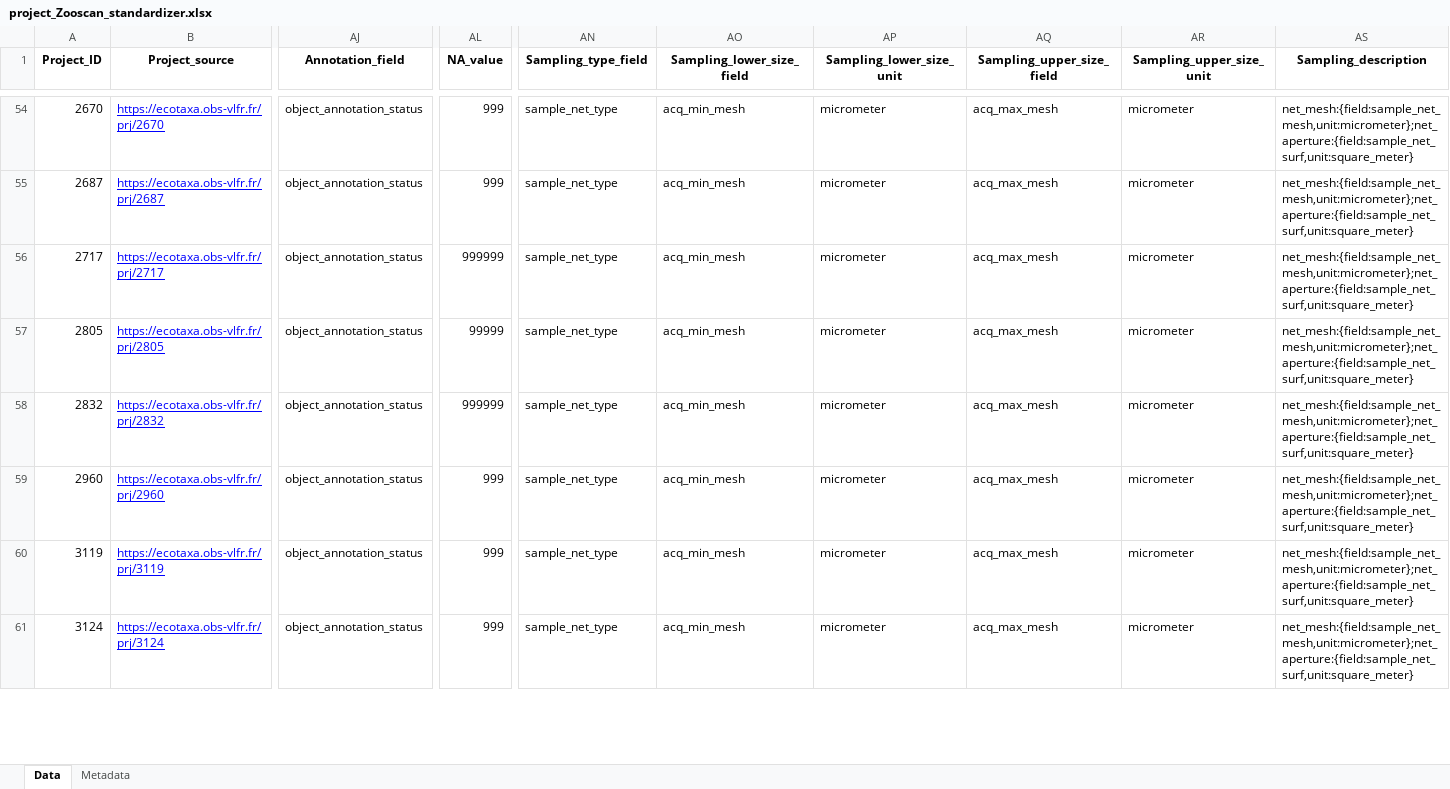
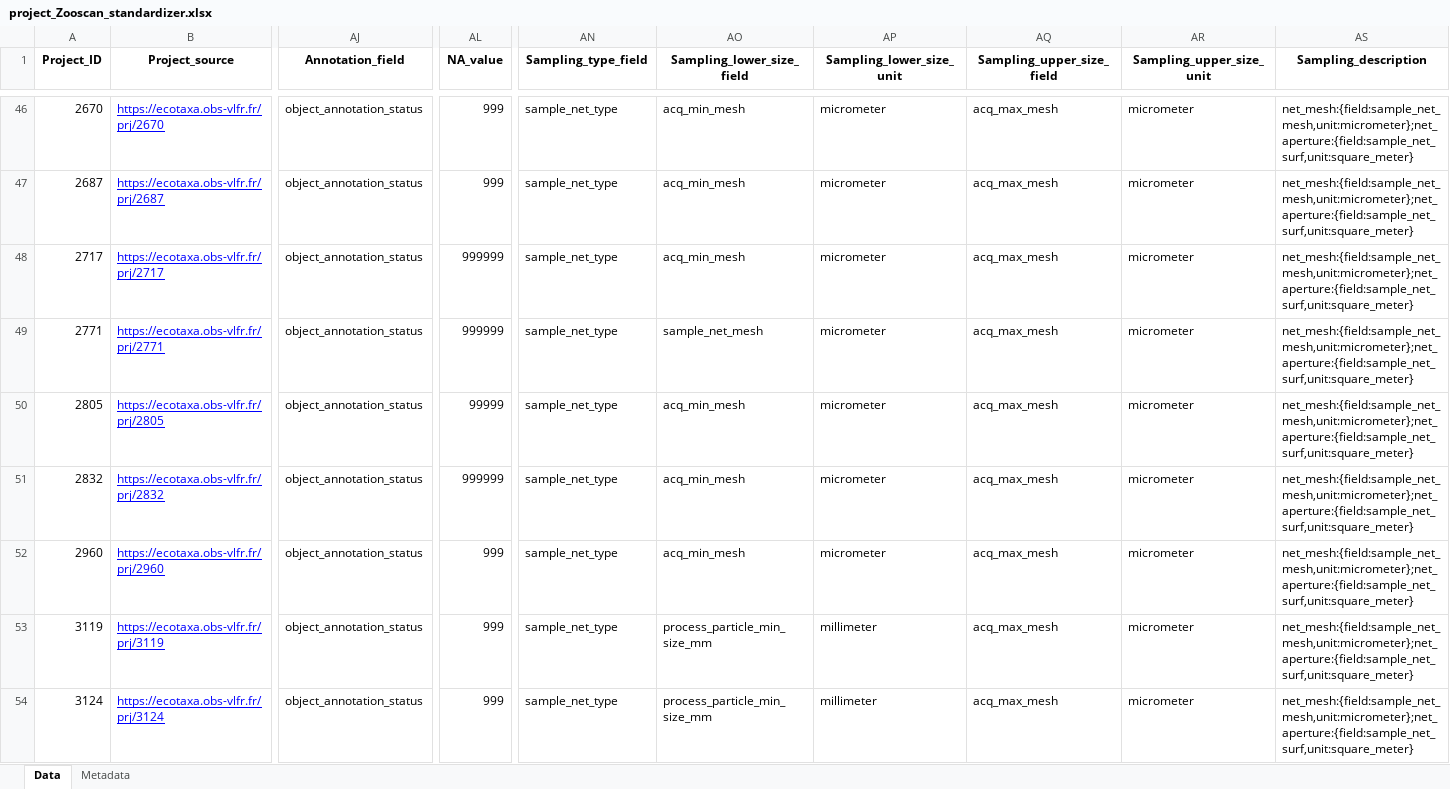
Before and after one commit to jessluo/PSSdb, an Excel workbook: raw/project_Zooscan_standardizer.xlsx, sheet Data, drawn as a sheet; only a part is shown, gaps mark what is left out; values as stored, in another font and other column widths than the file's, no borders; addresses are those after the commit; rows hold the shown columns only; the diff covers the shown part only; the diff names each change by its address in the sheet, - before the commit and + after, or states it on an @@ line.

```diff
--- a/raw/project_Zooscan_standardizer.xlsx (sheet Data)
+++ b/raw/project_Zooscan_standardizer.xlsx (sheet Data)
+row 49: 2771 | https://ecotaxa.obs-vlfr.fr/prj/2771 | object_annotation_status | 999999 | sample_net_type | sample_net_mesh | micrometer | acq_max_mesh | micrometer | net_mesh:{field:sample_net_mesh,unit:micrometer};net_aperture:{field:sample_net_surf,unit:square_meter}
-AO53:AO54 (Sampling_lower_size_field): acq_min_mesh
+AO53:AO54 (Sampling_lower_size_field): process_particle_min_size_mm
-AP53:AP54 (Sampling_lower_size_unit): micrometer
+AP53:AP54 (Sampling_lower_size_unit): millimeter
```
Also changed, not shown: 4 added rows, 5 removed rows, 16 moved rows and 31 edited cells elsewhere in this sheet, raw/project_IFCB_standardizer.xlsx, raw/project_UVP_standardizer.xlsx, 1 other file.
